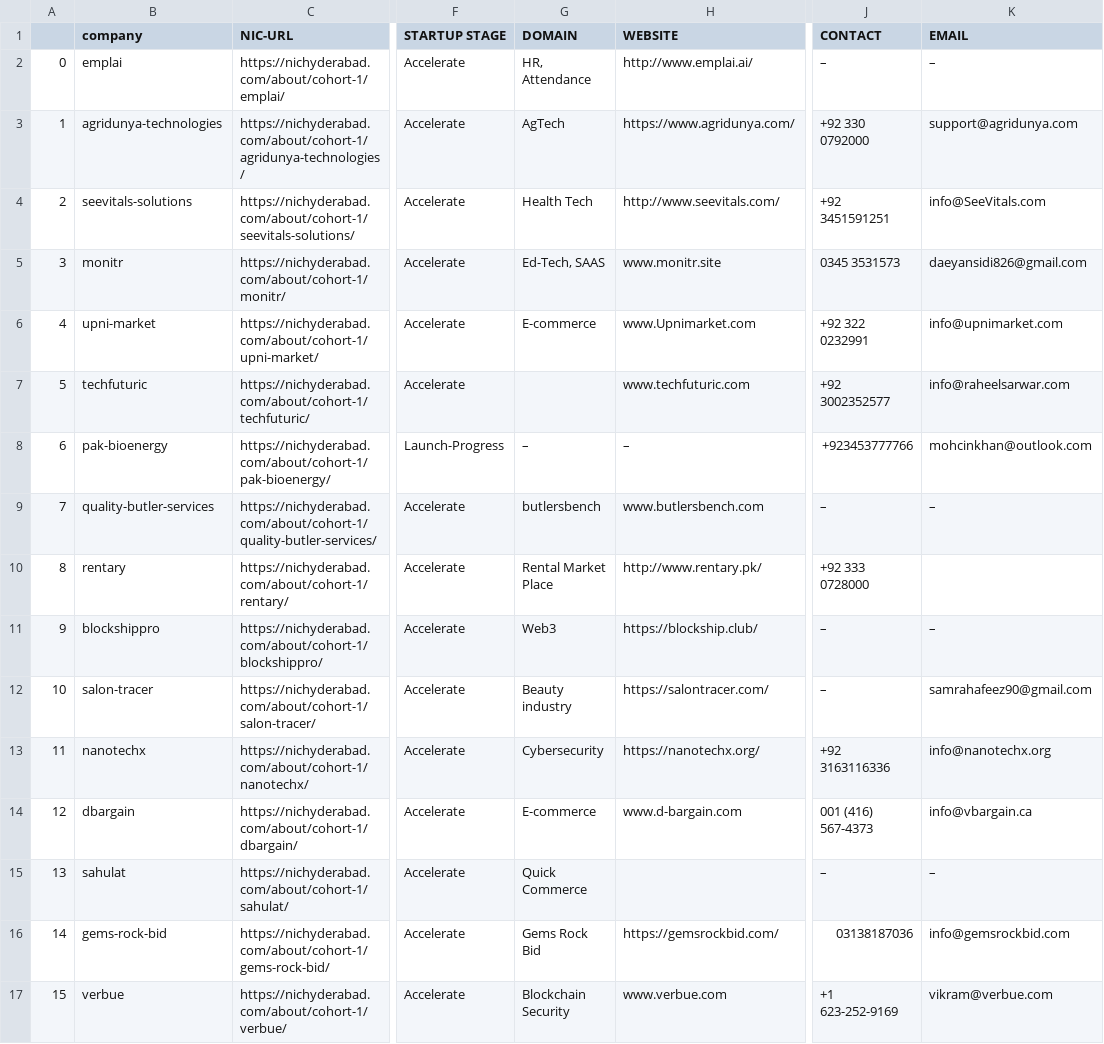
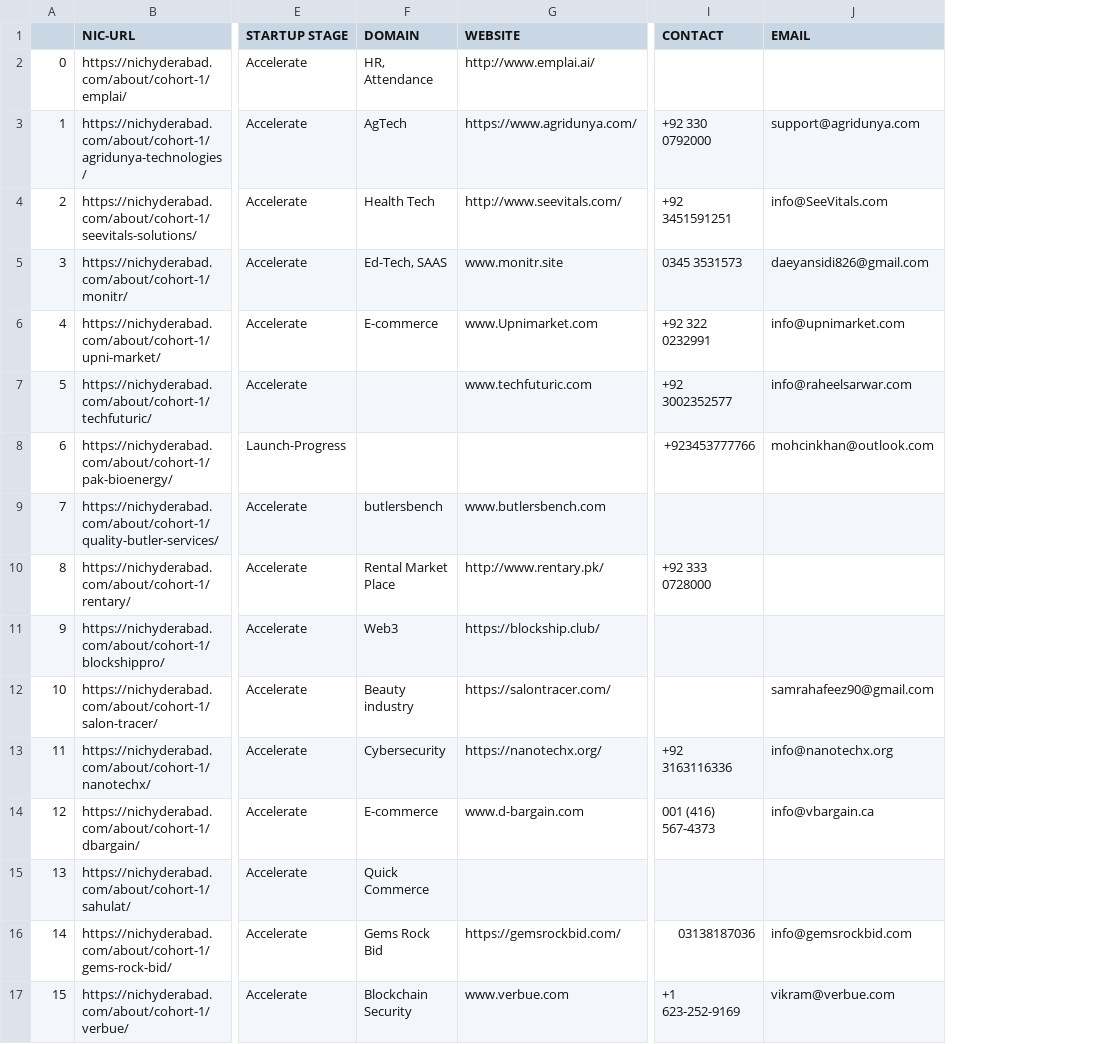
Before and after one commit to codewithawr/NIC-hydrabad-Startups-Data, a CSV file: NIC_startups-data.csv, drawn as a sheet; only a part is shown, gaps mark what is left out; removed rows and columns are numbered as before the commit, all else as after; the diff names each change by its address in the sheet, - before the commit and + after, or states it on an @@ line.

Commit message:
Update NIC_startups-data.csv

```diff
--- a/NIC_startups-data.csv
+++ b/NIC_startups-data.csv
-column B (company), rows 2-17: emplai | agridunya-technologies | seevitals-solutions | monitr | upni-market | techfuturic | pak-bioenergy | quality-butler-services | rentary | blockshippro | salon-tracer | nanotechx | dbargain | sahulat | gems-rock-bid | verbue
-I2 (CONTACT): –
+I2 (CONTACT): (empty)
-J2 (EMAIL): –
+J2 (EMAIL): (empty)
-F8 (DOMAIN): –
+F8 (DOMAIN): (empty)
-G8 (WEBSITE): –
+G8 (WEBSITE): (empty)
-I9 (CONTACT): –
+I9 (CONTACT): (empty)
-J9 (EMAIL): –
+J9 (EMAIL): (empty)
-I11:I12 (CONTACT): –
+I11:I12 (CONTACT): (empty)
-J11 (EMAIL): –
+J11 (EMAIL): (empty)
-I15 (CONTACT): –
+I15 (CONTACT): (empty)
-J15 (EMAIL): –
+J15 (EMAIL): (empty)
```
